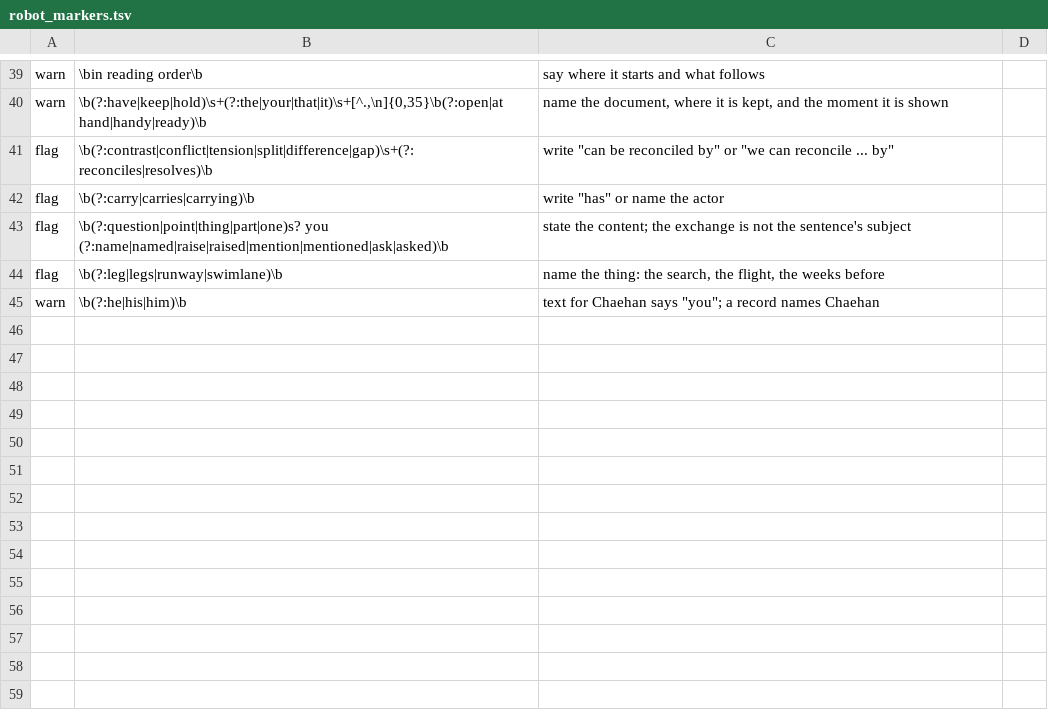
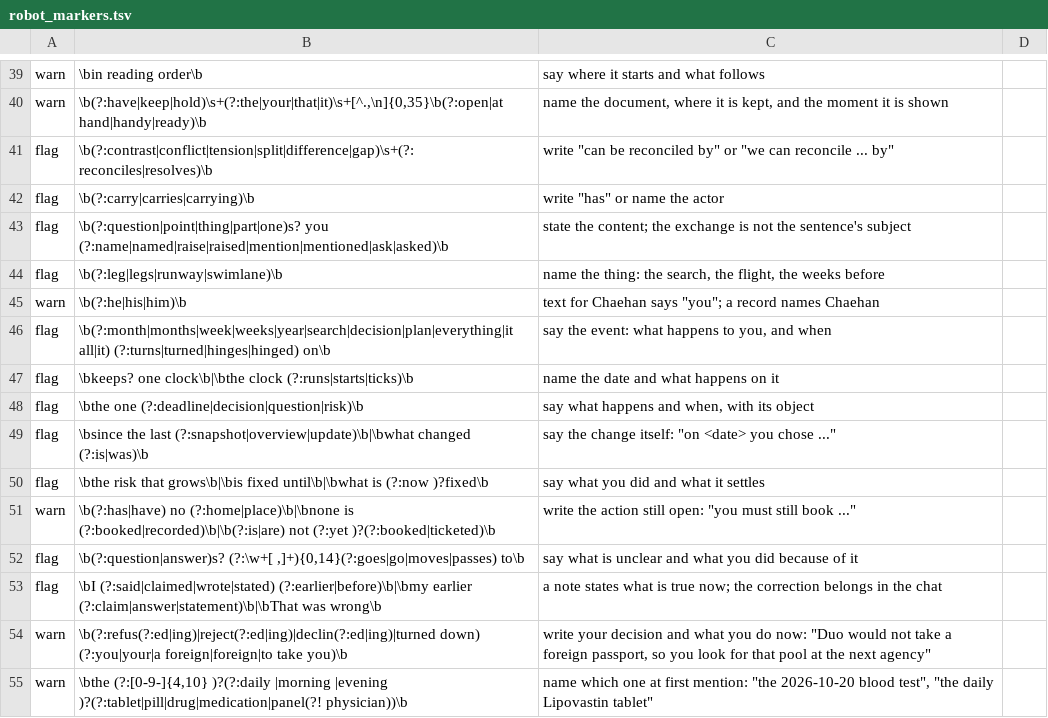
Before and after one commit to agilebean/agentkit, a TSV file: robot_markers.tsv, drawn as a sheet; only a part is shown, gaps mark what is left out.

```diff
--- a/robot_markers.tsv
+++ b/robot_markers.tsv
@@ -45 +45,11 @@ flag	\b(?:leg|legs|runway|swimlane)\b	name the thing: the search, the flight, th
 warn	\b(?:he|his|him)\b	text for Chaehan says "you"; a record names Chaehan
+flag	\b(?:month|months|week|weeks|year|search|decision|plan|everything|it all|it) (?:turns|turned|hinges|hinged) on\b	say the event: what happens to you, and when
+flag	\bkeeps? one clock\b|\bthe clock (?:runs|starts|ticks)\b	name the date and what happens on it
+flag	\bthe one (?:deadline|decision|question|risk)\b	say what happens and when, with its object
+flag	\bsince the last (?:snapshot|overview|update)\b|\bwhat changed (?:is|was)\b	say the change itself: "on <date> you chose ..."
+flag	\bthe risk that grows\b|\bis fixed until\b|\bwhat is (?:now )?fixed\b	say what you did and what it settles
+warn	\b(?:has|have) no (?:home|place)\b|\bnone is (?:booked|recorded)\b|\b(?:is|are) not (?:yet )?(?:booked|ticketed)\b	write the action still open: "you must still book ..."
+flag	\b(?:question|answer)s? (?:\w+[ ,]+){0,14}(?:goes|go|moves|passes) to\b	say what is unclear and what you did because of it
+flag	\bI (?:said|claimed|wrote|stated) (?:earlier|before)\b|\bmy earlier (?:claim|answer|statement)\b|\bThat was wrong\b	a note states what is true now; the correction belongs in the chat
+warn	\b(?:refus(?:ed|ing)|reject(?:ed|ing)|declin(?:ed|ing)|turned down) (?:you|your|a foreign|foreign|to take you)\b	write your decision and what you do now: "Duo would not take a foreign passport, so you look for that pool at the next agency"
+warn	\bthe (?:[0-9-]{4,10} )?(?:daily |morning |evening )?(?:tablet|pill|drug|medication|panel(?! physician))\b	name which one at first mention: "the 2026-10-20 blood test", "the daily Lipovastin tablet"
```
Also changed, not shown: 8 other files.
